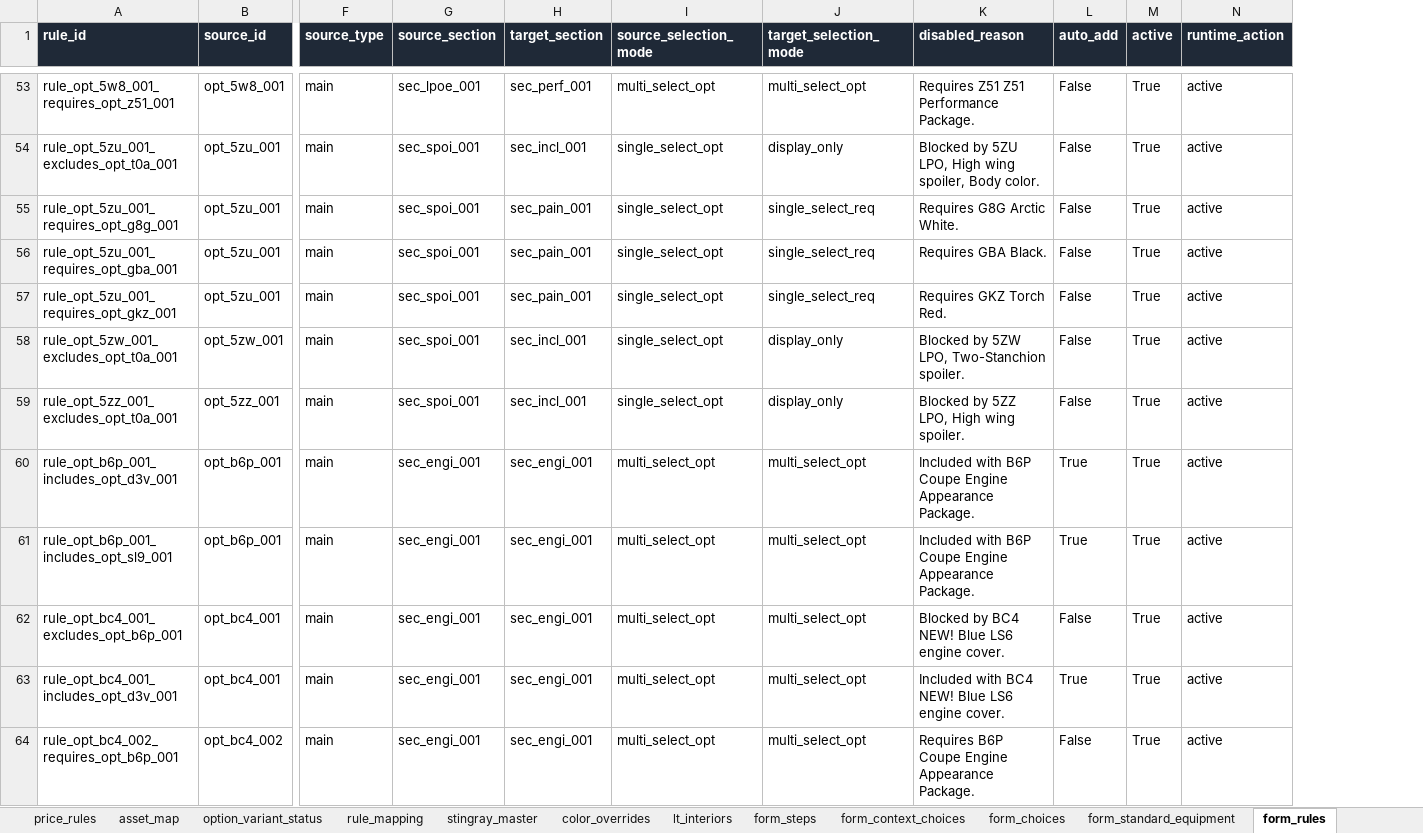
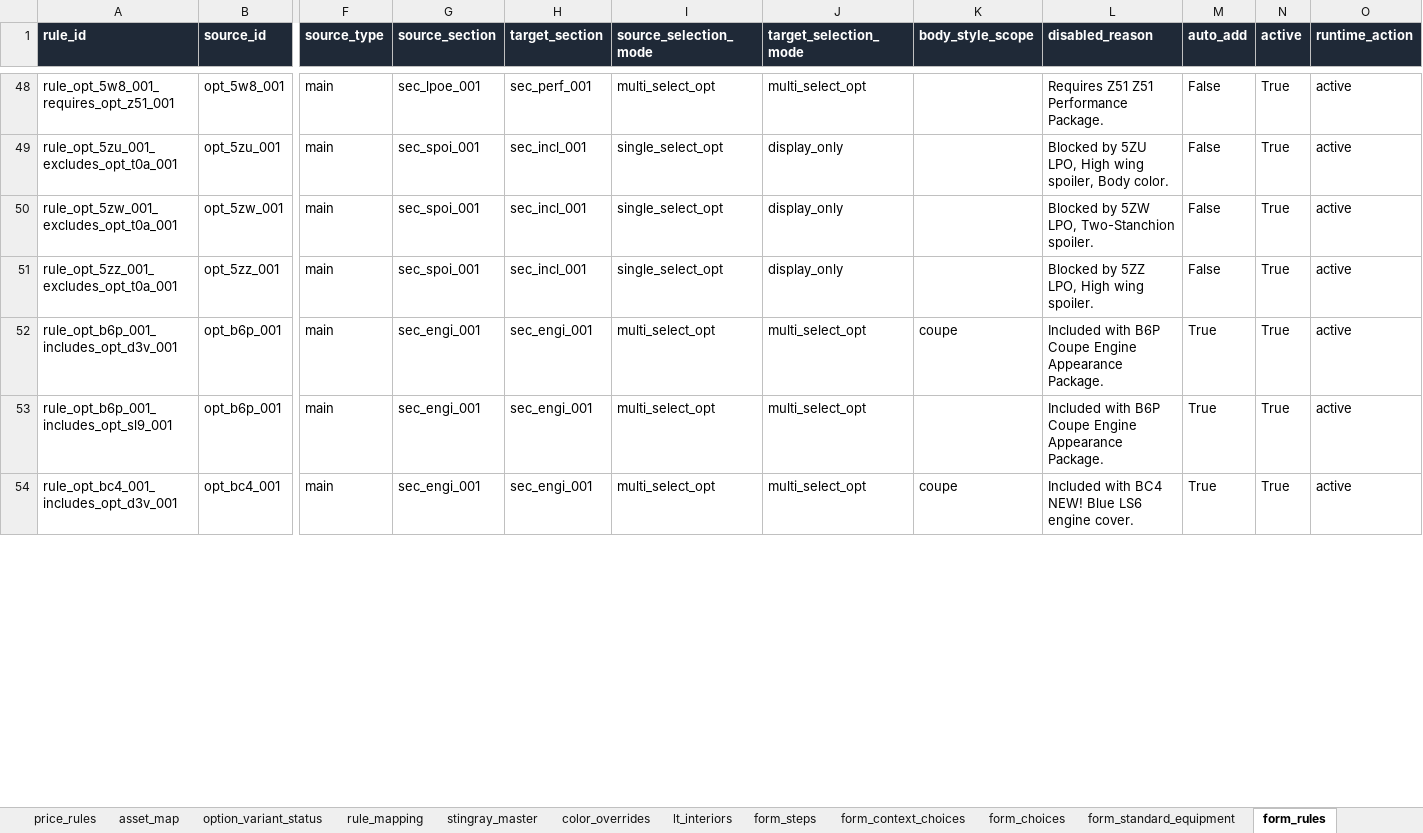
Before and after one commit to seanzmc/27vette, an Excel workbook: stingray_master.xlsx, sheet form_rules, drawn as a sheet; only a part is shown, gaps mark what is left out; values as stored, in another font and other column widths than the file's, no borders; removed rows and columns are numbered as before the commit, all else as after; rows hold the shown columns only; the diff covers the shown part only; the diff names each change by its address in the sheet, - before the commit and + after, or states it on an @@ line.

```diff
--- a/stingray_master.xlsx (sheet form_rules)
+++ b/stingray_master.xlsx (sheet form_rules)
+column K (body_style_scope), rows 52-54: coupe |  | coupe
-row 55: rule_opt_5zu_001_requires_opt_g8g_001 | opt_5zu_001 | main | sec_spoi_001 | sec_pain_001 | single_select_opt | single_select_req | Requires G8G Arctic White. | False | True | active
-row 56: rule_opt_5zu_001_requires_opt_gba_001 | opt_5zu_001 | main | sec_spoi_001 | sec_pain_001 | single_select_opt | single_select_req | Requires GBA Black. | False | True | active
-row 57: rule_opt_5zu_001_requires_opt_gkz_001 | opt_5zu_001 | main | sec_spoi_001 | sec_pain_001 | single_select_opt | single_select_req | Requires GKZ Torch Red. | False | True | active
-row 62: rule_opt_bc4_001_excludes_opt_b6p_001 | opt_bc4_001 | main | sec_engi_001 | sec_engi_001 | multi_select_opt | multi_select_opt | Blocked by BC4 NEW! Blue LS6 engine cover. | False | True | active
-row 64: rule_opt_bc4_002_requires_opt_b6p_001 | opt_bc4_002 | main | sec_engi_001 | sec_engi_001 | multi_select_opt | multi_select_opt | Requires B6P Coupe Engine Appearance Package. | False | True | active
```
Also changed, not shown: 2 added rows, 13 removed rows and 19 edited cells elsewhere in this sheet, sheet form_choices, sheet form_standard_equipment, sheet form_interiors, sheet form_price_rules, sheet form_context_choices, sheet form_steps, 1 more sheet, 4 other files.
